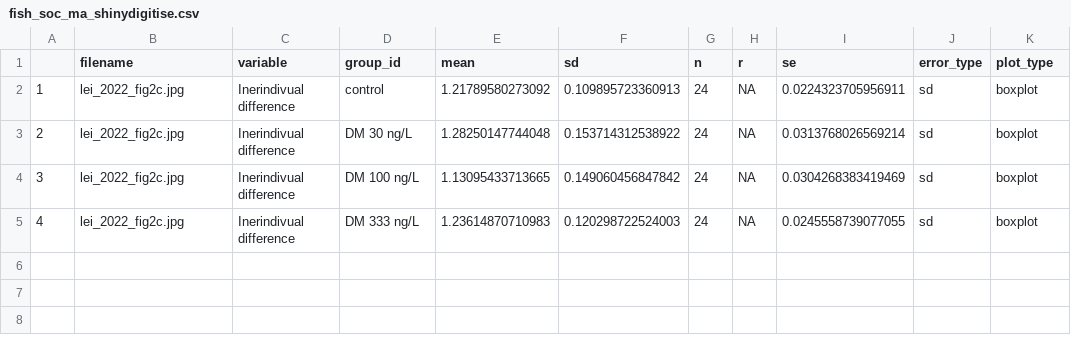
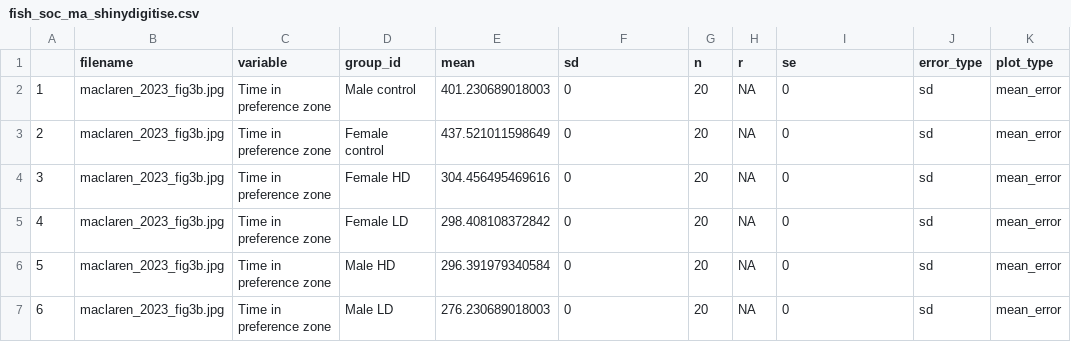
Before and after one commit to KyleMorrison99/fish_conspecific_behaviour_MA, a CSV file: fish_soc_ma_shinydigitise.csv, drawn as a sheet.

```diff
--- a/fish_soc_ma_shinydigitise.csv
+++ b/fish_soc_ma_shinydigitise.csv
@@ -1,5 +1,7 @@
 "","filename","variable","group_id","mean","sd","n","r","se","error_type","plot_type"
-"1","lei_2022_fig2c.jpg","Inerindivual difference","control ",1.21789580273092,0.109895723360913,24,NA,0.0224323705956911,"sd","boxplot"
-"2","lei_2022_fig2c.jpg","Inerindivual difference","DM 30 ng/L",1.28250147744048,0.153714312538922,24,NA,0.0313768026569214,"sd","boxplot"
-"3","lei_2022_fig2c.jpg","Inerindivual difference","DM 100 ng/L",1.13095433713665,0.149060456847842,24,NA,0.0304268383419469,"sd","boxplot"
-"4","lei_2022_fig2c.jpg","Inerindivual difference","DM 333 ng/L",1.23614870710983,0.120298722524003,24,NA,0.0245558739077055,"sd","boxplot"
+"1","maclaren_2023_fig3b.jpg","Time in preference zone","Male control",401.230689018003,0,20,NA,0,"sd","mean_error"
+"2","maclaren_2023_fig3b.jpg","Time in preference zone","Female control ",437.521011598649,0,20,NA,0,"sd","mean_error"
+"3","maclaren_2023_fig3b.jpg","Time in preference zone","Female HD ",304.456495469616,0,20,NA,0,"sd","mean_error"
+"4","maclaren_2023_fig3b.jpg","Time in preference zone","Female LD ",298.408108372842,0,20,NA,0,"sd","mean_error"
+"5","maclaren_2023_fig3b.jpg","Time in preference zone","Male HD",296.391979340584,0,20,NA,0,"sd","mean_error"
+"6","maclaren_2023_fig3b.jpg","Time in preference zone","Male LD",276.230689018003,0,20,NA,0,"sd","mean_error"
```
Also changed, not shown: 13 other files.
